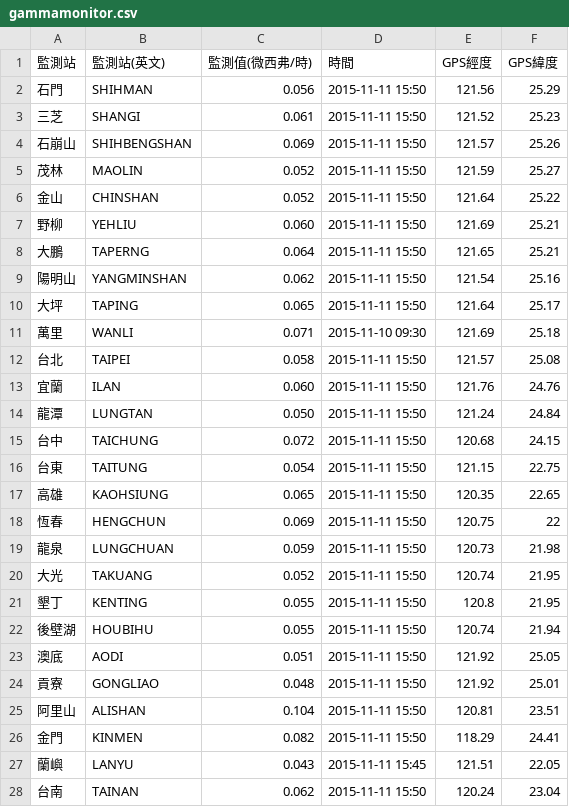
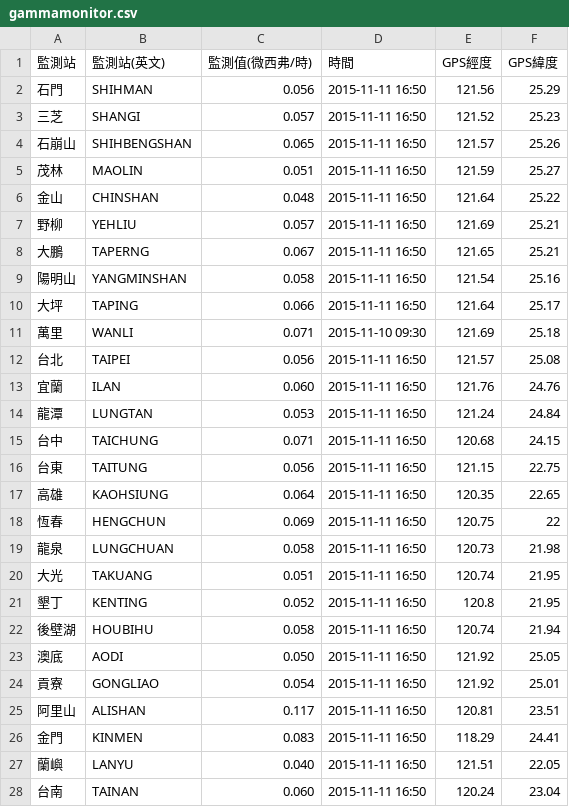
Before and after one commit to TaiwanStat/real.taiwanstat.com, a CSV file: gamma/data/gammamonitor.csv, drawn as a sheet; only a part is shown; the diff covers the shown part only.

```diff
--- a/gamma/data/gammamonitor.csv
+++ b/gamma/data/gammamonitor.csv
@@ -1,28 +1,28 @@
 監測站,監測站(英文),監測值(微西弗/時),時間,GPS經度,GPS緯度
-石門,SHIHMAN,0.056,2015-11-11 15:50,121.56,25.29
-三芝,SHANGI,0.061,2015-11-11 15:50,121.52,25.23
-石崩山,SHIHBENGSHAN,0.069,2015-11-11 15:50,121.57,25.26
-茂林,MAOLIN,0.052,2015-11-11 15:50,121.59,25.27
-金山,CHINSHAN,0.052,2015-11-11 15:50,121.64,25.22
-野柳,YEHLIU,0.060,2015-11-11 15:50,121.69,25.21
-大鵬,TAPERNG,0.064,2015-11-11 15:50,121.65,25.21
-陽明山,YANGMINSHAN,0.062,2015-11-11 15:50,121.54,25.16
-大坪,TAPING,0.065,2015-11-11 15:50,121.64,25.17
+石門,SHIHMAN,0.056,2015-11-11 16:50,121.56,25.29
+三芝,SHANGI,0.057,2015-11-11 16:50,121.52,25.23
+石崩山,SHIHBENGSHAN,0.065,2015-11-11 16:50,121.57,25.26
+茂林,MAOLIN,0.051,2015-11-11 16:50,121.59,25.27
+金山,CHINSHAN,0.048,2015-11-11 16:50,121.64,25.22
+野柳,YEHLIU,0.057,2015-11-11 16:50,121.69,25.21
+大鵬,TAPERNG,0.067,2015-11-11 16:50,121.65,25.21
+陽明山,YANGMINSHAN,0.058,2015-11-11 16:50,121.54,25.16
+大坪,TAPING,0.066,2015-11-11 16:50,121.64,25.17
 萬里,WANLI,0.071,2015-11-10 09:30,121.69,25.18
-台北,TAIPEI,0.058,2015-11-11 15:50,121.57,25.08
-宜蘭,ILAN,0.060,2015-11-11 15:50,121.76,24.76
-龍潭,LUNGTAN,0.050,2015-11-11 15:50,121.24,24.84
-台中,TAICHUNG,0.072,2015-11-11 15:50,120.68,24.15
-台東,TAITUNG,0.054,2015-11-11 15:50,121.15,22.75
-高雄,KAOHSIUNG,0.065,2015-11-11 15:50,120.35,22.65
-恆春,HENGCHUN,0.069,2015-11-11 15:50,120.75,22
-龍泉,LUNGCHUAN,0.059,2015-11-11 15:50,120.73,21.98
-大光,TAKUANG,0.052,2015-11-11 15:50,120.74,21.95
-墾丁,KENTING,0.055,2015-11-11 15:50,120.8,21.95
-後壁湖,HOUBIHU,0.055,2015-11-11 15:50,120.74,21.94
-澳底,AODI,0.051,2015-11-11 15:50,121.92,25.05
-貢寮,GONGLIAO,0.048,2015-11-11 15:50,121.92,25.01
-阿里山,ALISHAN,0.104,2015-11-11 15:50,120.81,23.51
-金門,KINMEN,0.082,2015-11-11 15:50,118.29,24.41
-蘭嶼,LANYU,0.043,2015-11-11 15:45,121.51,22.05
-台南,TAINAN,0.062,2015-11-11 15:50,120.24,23.04
+台北,TAIPEI,0.056,2015-11-11 16:50,121.57,25.08
+宜蘭,ILAN,0.060,2015-11-11 16:50,121.76,24.76
+龍潭,LUNGTAN,0.053,2015-11-11 16:50,121.24,24.84
+台中,TAICHUNG,0.071,2015-11-11 16:50,120.68,24.15
+台東,TAITUNG,0.056,2015-11-11 16:50,121.15,22.75
+高雄,KAOHSIUNG,0.064,2015-11-11 16:50,120.35,22.65
+恆春,HENGCHUN,0.069,2015-11-11 16:50,120.75,22
+龍泉,LUNGCHUAN,0.058,2015-11-11 16:50,120.73,21.98
+大光,TAKUANG,0.051,2015-11-11 16:50,120.74,21.95
+墾丁,KENTING,0.052,2015-11-11 16:50,120.8,21.95
+後壁湖,HOUBIHU,0.058,2015-11-11 16:50,120.74,21.94
+澳底,AODI,0.050,2015-11-11 16:50,121.92,25.05
+貢寮,GONGLIAO,0.054,2015-11-11 16:50,121.92,25.01
+阿里山,ALISHAN,0.117,2015-11-11 16:50,120.81,23.51
+金門,KINMEN,0.083,2015-11-11 16:50,118.29,24.41
+蘭嶼,LANYU,0.040,2015-11-11 16:50,121.51,22.05
+台南,TAINAN,0.060,2015-11-11 16:50,120.24,23.04
```
Also changed, not shown: 35 edited cells elsewhere in this file, 5 other files.
